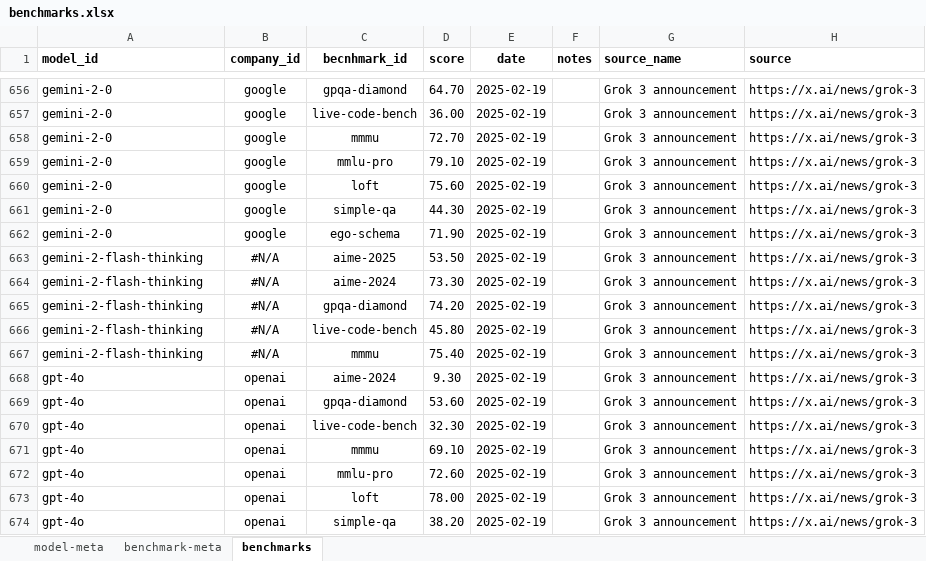
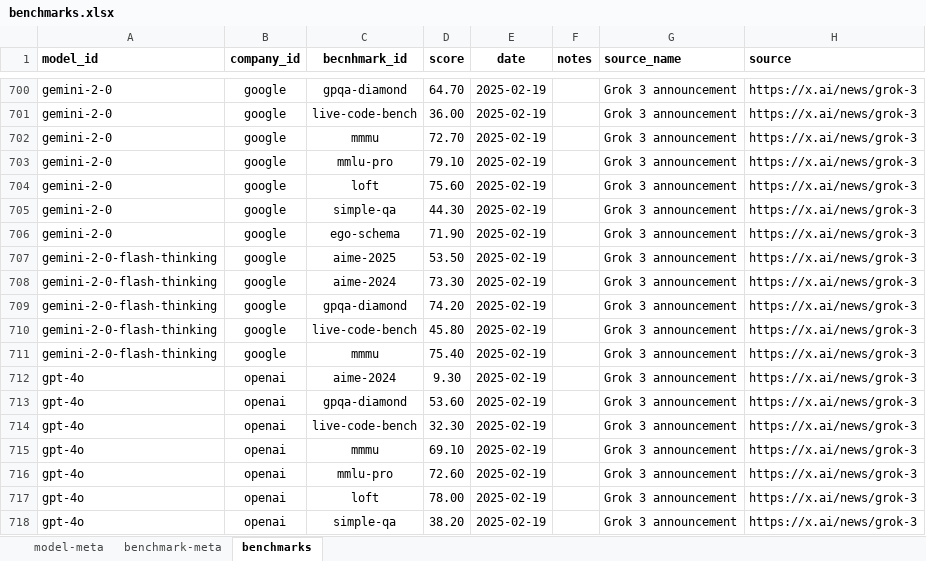
Before and after one commit to seanbetts/genai-explorer, an Excel workbook: data/benchmarks.xlsx, sheet benchmarks, drawn as a sheet; only a part is shown, gaps mark what is left out; values as stored, in another font and other column widths than the file's, no borders; addresses are those after the commit; the diff covers the shown part only; the diff names each change by its address in the sheet, - before the commit and + after, or states it on an @@ line.

```diff
--- a/data/benchmarks.xlsx (sheet benchmarks)
+++ b/data/benchmarks.xlsx (sheet benchmarks)
-A707:A711 (model_id): gemini-2-flash-thinking
+A707:A711 (model_id): gemini-2-0-flash-thinking
-B707:B711 (company_id): #N/A
+B707:B711 (company_id): google
```
Also changed, not shown: 44 moved rows elsewhere in this sheet, formulas that keep their value, 2 other files.
